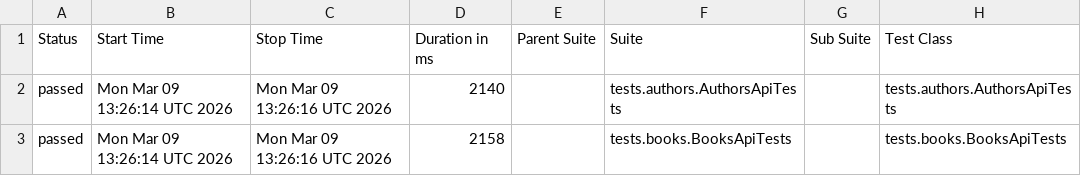
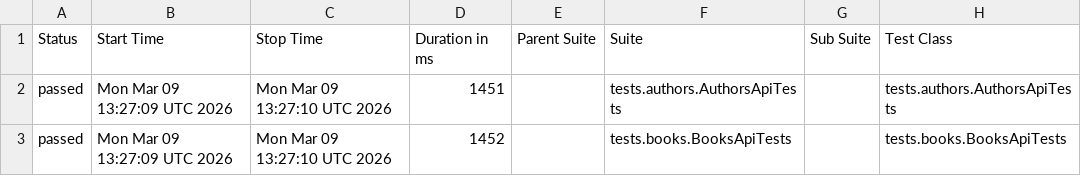
Before and after one commit to GalynaUdaltsova/bookstore-api-tests, a CSV file: data/suites.csv, drawn as a sheet; only a part is shown; the diff names each change by its address in the sheet, - before the commit and + after, or states it on an @@ line.

```diff
--- a/data/suites.csv
+++ b/data/suites.csv
-B2:B3 (Start Time): Mon Mar 09 13:26:14 UTC 2026
+B2:B3 (Start Time): Mon Mar 09 13:27:09 UTC 2026
-C2:C3 (Stop Time): Mon Mar 09 13:26:16 UTC 2026
+C2:C3 (Stop Time): Mon Mar 09 13:27:10 UTC 2026
-D2 (Duration in ms): 2140
+D2 (Duration in ms): 1451
-D3 (Duration in ms): 2158
+D3 (Duration in ms): 1452
```
Also changed, not shown: 35 other files.
